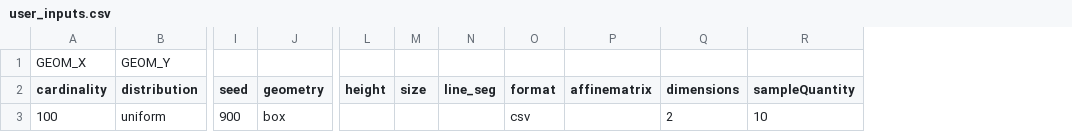
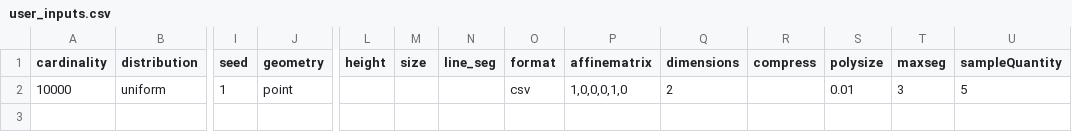
Before and after one commit to marcovescovo/Tesi---Script-Python, a CSV file: user_inputs.csv, drawn as a sheet; only a part is shown, gaps mark what is left out; removed rows and columns are numbered as before the commit, all else as after; rows hold the shown columns only; the diff names each change by its address in the sheet, - before the commit and + after, or states it on an @@ line.

```diff
--- a/user_inputs.csv
+++ b/user_inputs.csv
+column R (compress), empty
+column S (polysize), empty
+column T (maxseg), empty
-row 1: GEOM_X | GEOM_Y
-row 3: 100 | uniform | 900 | box |  |  |  | csv |  | 2 | 10
+row 2: 10000 | uniform | 1 | point |  |  |  | csv | 1,0,0,0,1,0 | 2 |  | 0.01 | 3 | 5
```
Also changed, not shown: 8 other files.
